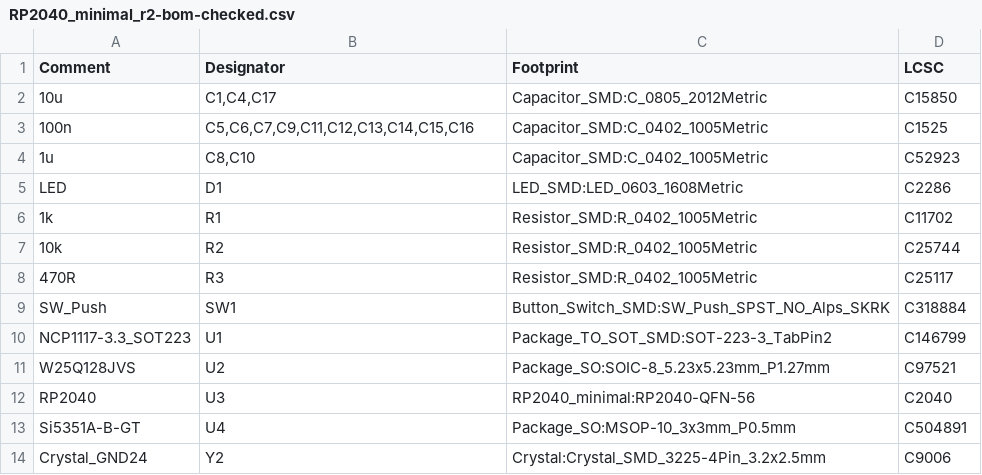
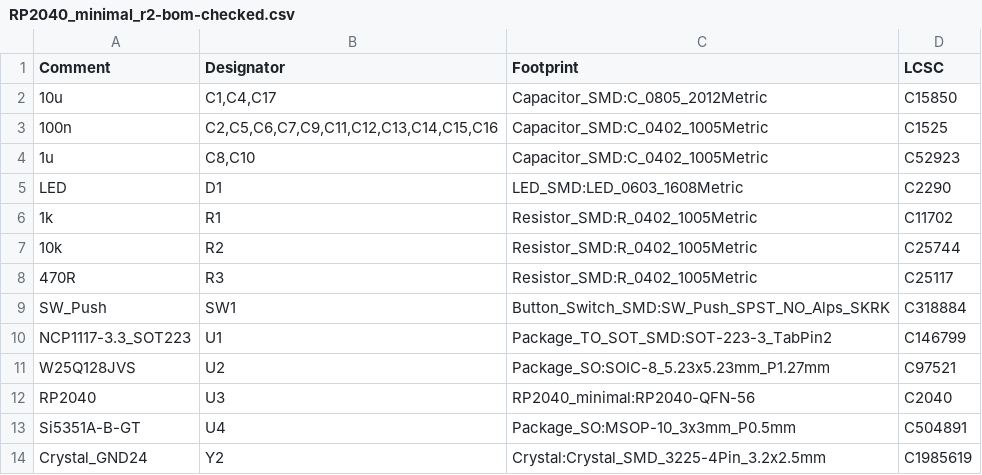
Before and after one commit to PietPtr/picotide, a CSV file: pcbs/minsync/minsync-v0.1/RP2040_minimal_r2-bom-checked.csv, drawn as a sheet.

```diff
--- a/pcbs/minsync/minsync-v0.1/RP2040_minimal_r2-bom-checked.csv
+++ b/pcbs/minsync/minsync-v0.1/RP2040_minimal_r2-bom-checked.csv
@@ -2,5 +2,5 @@ Comment,Designator,Footprint,LCSC
 10u,"C1,C4,C17",Capacitor_SMD:C_0805_2012Metric,C15850
-100n,"C5,C6,C7,C9,C11,C12,C13,C14,C15,C16",Capacitor_SMD:C_0402_1005Metric,C1525
+100n,"C2,C5,C6,C7,C9,C11,C12,C13,C14,C15,C16",Capacitor_SMD:C_0402_1005Metric,C1525
 1u,"C8,C10",Capacitor_SMD:C_0402_1005Metric,C52923
-LED,D1,LED_SMD:LED_0603_1608Metric,C2286
+LED,D1,LED_SMD:LED_0603_1608Metric,C2290
 1k,R1,Resistor_SMD:R_0402_1005Metric,C11702
@@ -13,2 +13,2 @@ RP2040,U3,RP2040_minimal:RP2040-QFN-56,C2040
 Si5351A-B-GT,U4,Package_SO:MSOP-10_3x3mm_P0.5mm,C504891
-Crystal_GND24,Y2,Crystal:Crystal_SMD_3225-4Pin_3.2x2.5mm,C9006
+Crystal_GND24,Y2,Crystal:Crystal_SMD_3225-4Pin_3.2x2.5mm,C1985619
```
Also changed, not shown: pcbs/minsync/minsync-v0.1/RP2040_minimal_r2-top-pos-checked.csv, 34 other files.
